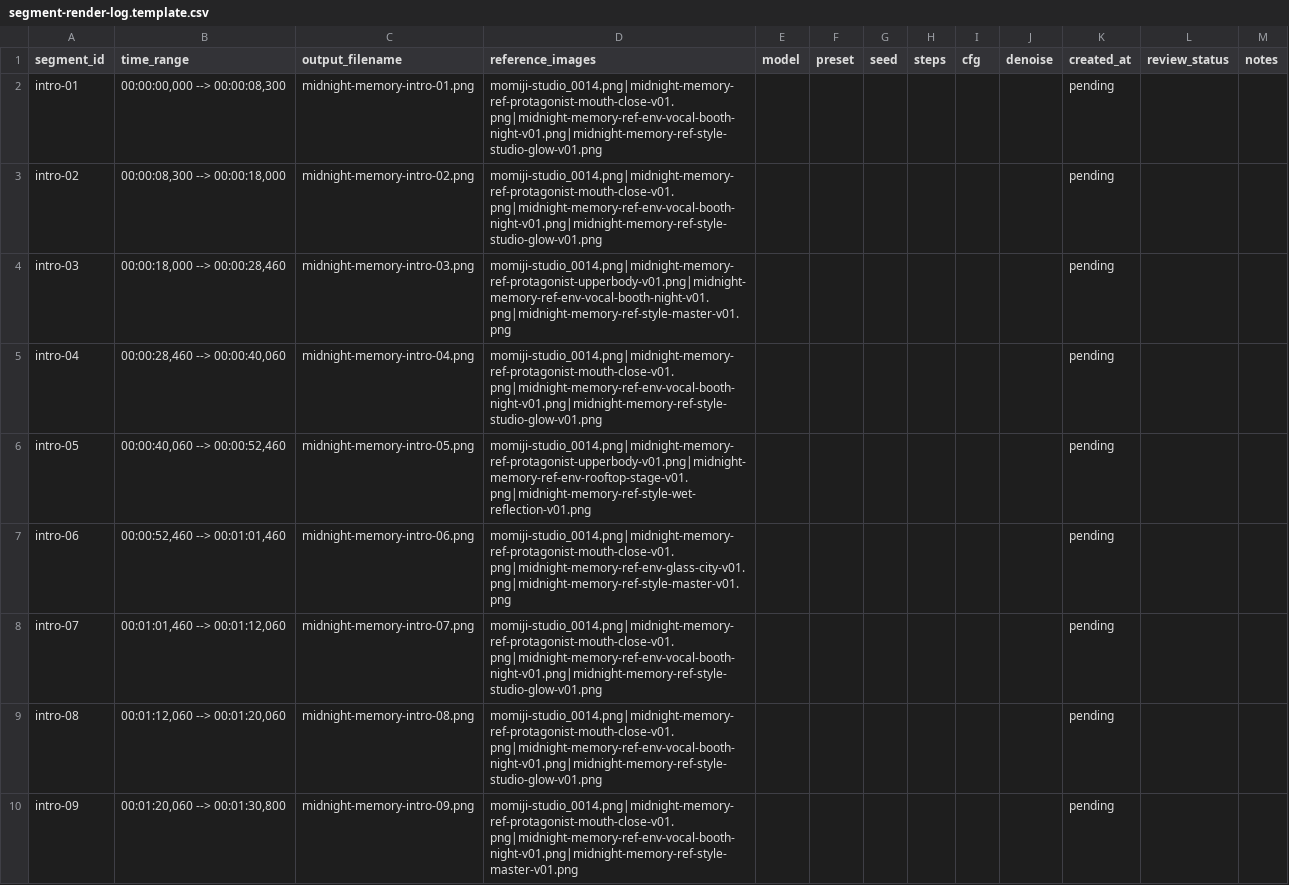
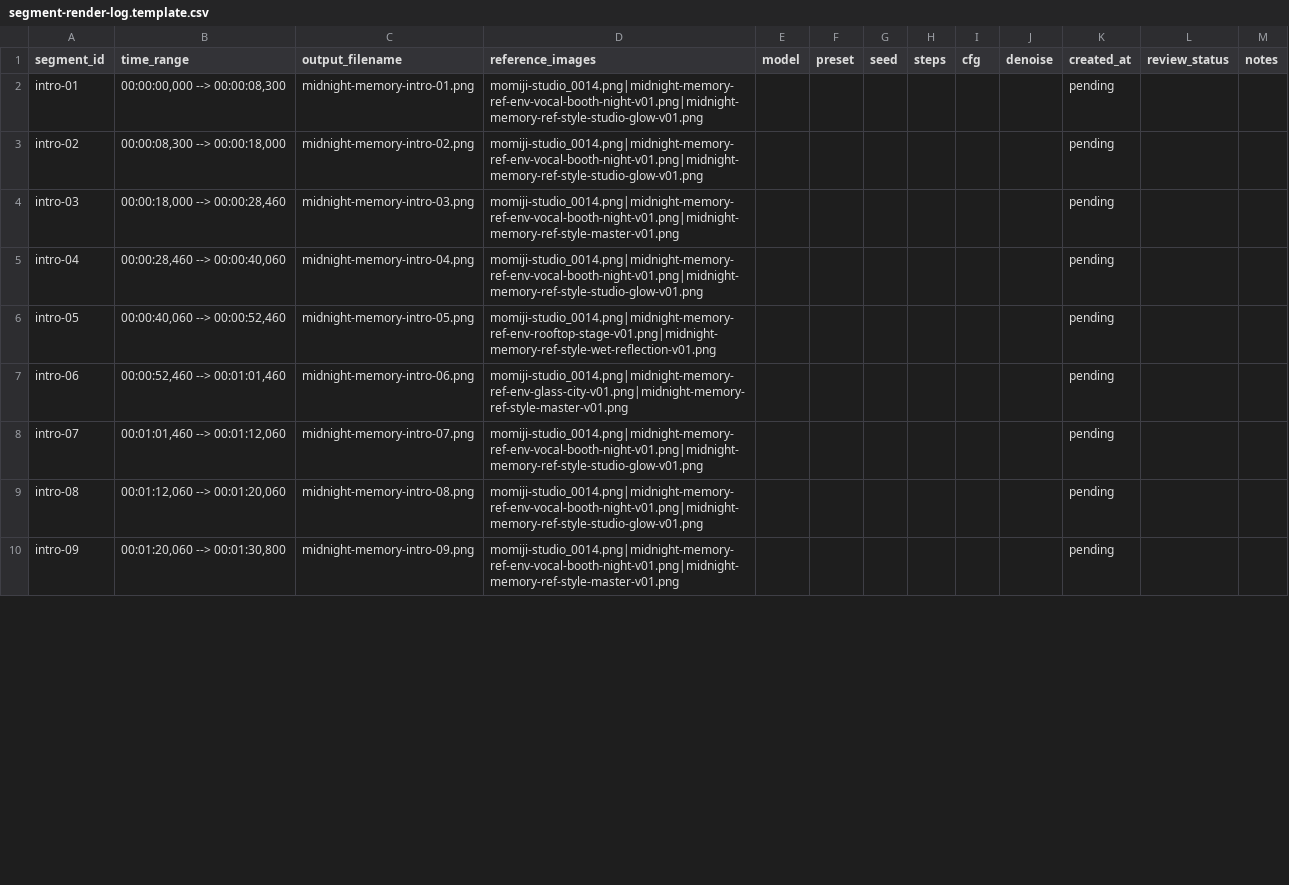
Before and after one commit to Sunwood-ai-labs/midnight-memory, a CSV file: assets/ltx-segments/reference-images/segment-render-log.template.csv, drawn as a sheet; only a part is shown; the diff covers the shown part only.

```diff
--- a/assets/ltx-segments/reference-images/segment-render-log.template.csv
+++ b/assets/ltx-segments/reference-images/segment-render-log.template.csv
@@ -1,10 +1,10 @@
 segment_id,time_range,output_filename,reference_images,model,preset,seed,steps,cfg,denoise,created_at,review_status,notes
-intro-01,"00:00:00,000 --> 00:00:08,300",midnight-memory-intro-01.png,"momiji-studio_0014.png|midnight-memory-ref-protagonist-mouth-close-v01.png|midnight-memory-ref-env-vocal-booth-night-v01.png|midnight-memory-ref-style-studio-glow-v01.png",,,,,,,pending,
-intro-02,"00:00:08,300 --> 00:00:18,000",midnight-memory-intro-02.png,"momiji-studio_0014.png|midnight-memory-ref-protagonist-mouth-close-v01.png|midnight-memory-ref-env-vocal-booth-night-v01.png|midnight-memory-ref-style-studio-glow-v01.png",,,,,,,pending,
-intro-03,"00:00:18,000 --> 00:00:28,460",midnight-memory-intro-03.png,"momiji-studio_0014.png|midnight-memory-ref-protagonist-upperbody-v01.png|midnight-memory-ref-env-vocal-booth-night-v01.png|midnight-memory-ref-style-master-v01.png",,,,,,,pending,
-intro-04,"00:00:28,460 --> 00:00:40,060",midnight-memory-intro-04.png,"momiji-studio_0014.png|midnight-memory-ref-protagonist-mouth-close-v01.png|midnight-memory-ref-env-vocal-booth-night-v01.png|midnight-memory-ref-style-studio-glow-v01.png",,,,,,,pending,
-intro-05,"00:00:40,060 --> 00:00:52,460",midnight-memory-intro-05.png,"momiji-studio_0014.png|midnight-memory-ref-protagonist-upperbody-v01.png|midnight-memory-ref-env-rooftop-stage-v01.png|midnight-memory-ref-style-wet-reflection-v01.png",,,,,,,pending,
-intro-06,"00:00:52,460 --> 00:01:01,460",midnight-memory-intro-06.png,"momiji-studio_0014.png|midnight-memory-ref-protagonist-mouth-close-v01.png|midnight-memory-ref-env-glass-city-v01.png|midnight-memory-ref-style-master-v01.png",,,,,,,pending,
-intro-07,"00:01:01,460 --> 00:01:12,060",midnight-memory-intro-07.png,"momiji-studio_0014.png|midnight-memory-ref-protagonist-mouth-close-v01.png|midnight-memory-ref-env-vocal-booth-night-v01.png|midnight-memory-ref-style-studio-glow-v01.png",,,,,,,pending,
-intro-08,"00:01:12,060 --> 00:01:20,060",midnight-memory-intro-08.png,"momiji-studio_0014.png|midnight-memory-ref-protagonist-mouth-close-v01.png|midnight-memory-ref-env-vocal-booth-night-v01.png|midnight-memory-ref-style-studio-glow-v01.png",,,,,,,pending,
-intro-09,"00:01:20,060 --> 00:01:30,800",midnight-memory-intro-09.png,"momiji-studio_0014.png|midnight-memory-ref-protagonist-mouth-close-v01.png|midnight-memory-ref-env-vocal-booth-night-v01.png|midnight-memory-ref-style-master-v01.png",,,,,,,pending,
+intro-01,"00:00:00,000 --> 00:00:08,300",midnight-memory-intro-01.png,"momiji-studio_0014.png|midnight-memory-ref-env-vocal-booth-night-v01.png|midnight-memory-ref-style-studio-glow-v01.png",,,,,,,pending,
+intro-02,"00:00:08,300 --> 00:00:18,000",midnight-memory-intro-02.png,"momiji-studio_0014.png|midnight-memory-ref-env-vocal-booth-night-v01.png|midnight-memory-ref-style-studio-glow-v01.png",,,,,,,pending,
+intro-03,"00:00:18,000 --> 00:00:28,460",midnight-memory-intro-03.png,"momiji-studio_0014.png|midnight-memory-ref-env-vocal-booth-night-v01.png|midnight-memory-ref-style-master-v01.png",,,,,,,pending,
+intro-04,"00:00:28,460 --> 00:00:40,060",midnight-memory-intro-04.png,"momiji-studio_0014.png|midnight-memory-ref-env-vocal-booth-night-v01.png|midnight-memory-ref-style-studio-glow-v01.png",,,,,,,pending,
+intro-05,"00:00:40,060 --> 00:00:52,460",midnight-memory-intro-05.png,"momiji-studio_0014.png|midnight-memory-ref-env-rooftop-stage-v01.png|midnight-memory-ref-style-wet-reflection-v01.png",,,,,,,pending,
+intro-06,"00:00:52,460 --> 00:01:01,460",midnight-memory-intro-06.png,"momiji-studio_0014.png|midnight-memory-ref-env-glass-city-v01.png|midnight-memory-ref-style-master-v01.png",,,,,,,pending,
+intro-07,"00:01:01,460 --> 00:01:12,060",midnight-memory-intro-07.png,"momiji-studio_0014.png|midnight-memory-ref-env-vocal-booth-night-v01.png|midnight-memory-ref-style-studio-glow-v01.png",,,,,,,pending,
+intro-08,"00:01:12,060 --> 00:01:20,060",midnight-memory-intro-08.png,"momiji-studio_0014.png|midnight-memory-ref-env-vocal-booth-night-v01.png|midnight-memory-ref-style-studio-glow-v01.png",,,,,,,pending,
+intro-09,"00:01:20,060 --> 00:01:30,800",midnight-memory-intro-09.png,"momiji-studio_0014.png|midnight-memory-ref-env-vocal-booth-night-v01.png|midnight-memory-ref-style-master-v01.png",,,,,,,pending,
```
Also changed, not shown: 9 edited cells elsewhere in this file, assets/ltx-segments/reference-images/reference-parameter-log.template.csv, 4 other files.
